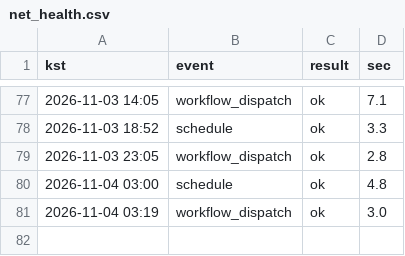
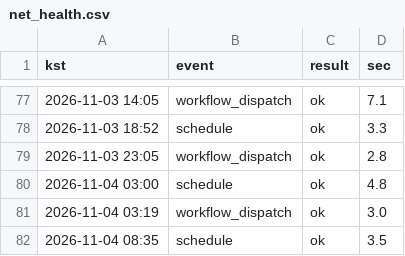
Before and after one commit to whereisjg/g2b-bid-data, a CSV file: logs/net_health.csv, drawn as a sheet; only a part is shown, gaps mark what is left out.

```diff
--- a/logs/net_health.csv
+++ b/logs/net_health.csv
@@ -81 +81,2 @@ kst,event,result,sec
 2026-11-04 03:19,workflow_dispatch,ok,3.0
+2026-11-04 08:35,schedule,ok,3.5
```
Also changed, not shown: 3 other files.
